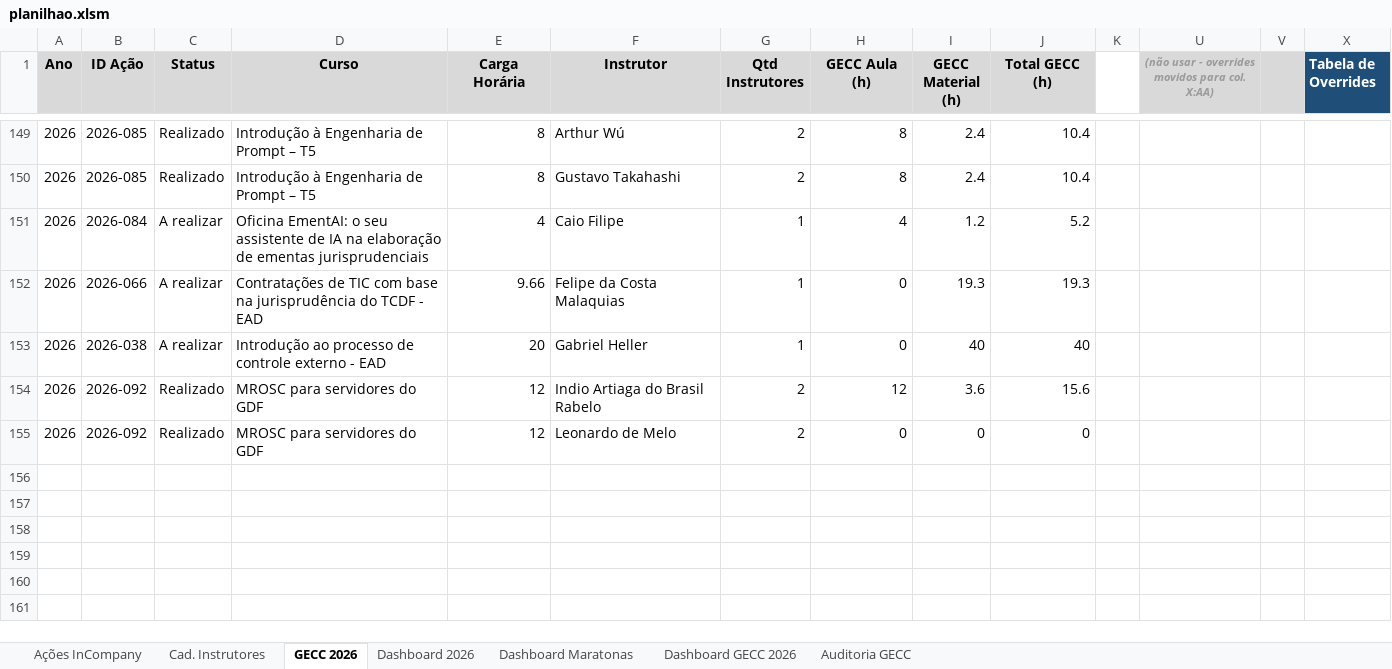
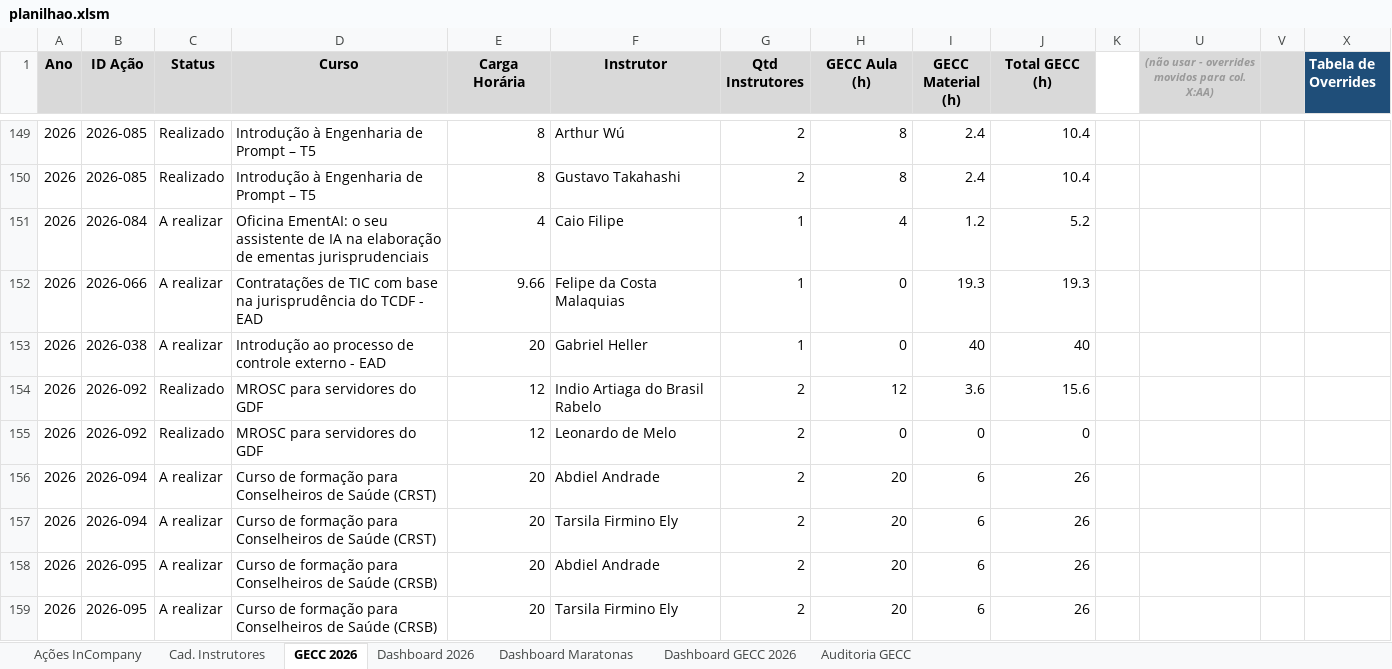
Before and after one commit to silvionascimentobh-lab/SAED-Dashboard, an Excel workbook: planilhao.xlsm, sheet GECC 2026, drawn as a sheet; only a part is shown, gaps mark what is left out; values as stored, in another font and other column widths than the file's, no borders; rows hold the shown columns only; the diff names each change by its address in the sheet, - before the commit and + after, or states it on an @@ line.

Commit message:
Atualização automática via Power Automate

```diff
--- a/planilhao.xlsm (sheet GECC 2026)
+++ b/planilhao.xlsm (sheet GECC 2026)
+row 156: 2026 | 2026-094 | A realizar | Curso de formação para Conselheiros de Saúde (CRST) | 20 | Abdiel Andrade | 2 | 20 | 6 | 26
+row 157: 2026 | 2026-094 | A realizar | Curso de formação para Conselheiros de Saúde (CRST) | 20 | Tarsila Firmino Ely | 2 | 20 | 6 | 26
+row 158: 2026 | 2026-095 | A realizar | Curso de formação para Conselheiros de Saúde (CRSB) | 20 | Abdiel Andrade | 2 | 20 | 6 | 26
+row 159: 2026 | 2026-095 | A realizar | Curso de formação para Conselheiros de Saúde (CRSB) | 20 | Tarsila Firmino Ely | 2 | 20 | 6 | 26
```
Also changed, not shown: sheet Ações InCompany, sheet Dashboard GECC 2026, sheet Dashboard 2026, formulas that keep their value, hidden cells, charts or pictures.
